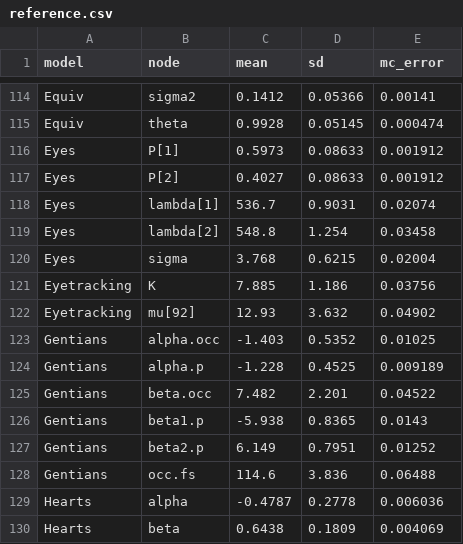
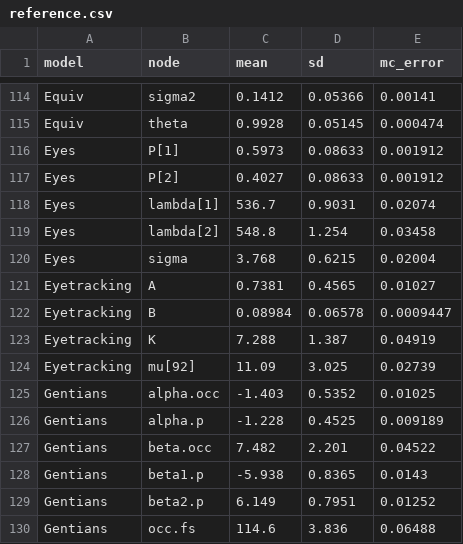
Before and after one commit to adamrsophie/bayescompR, a CSV file: validation/bugs/reference.csv, drawn as a sheet; only a part is shown, gaps mark what is left out; the shorter side is filled out with more unchanged rows; removed rows and columns are numbered as before the commit, all else as after; the diff names each change by its address in the sheet, - before the commit and + after, or states it on an @@ line.

Commit message:
Validate Blockers and Eyetracking against the results their pages report
The Blockers results come from the normal random effects model printed on
the page; Blockersmodel.txt holds the t variant the page mentions after
them. validation/bugs/models keeps the printed model and the script uses
it. Eyetracking's references are now the second table, for the model with
priors on A and B, which is the one in Eyetrackingmodel.txt.

```diff
--- a/validation/bugs/reference.csv
+++ b/validation/bugs/reference.csv
-row 121: Eyetracking | K | 7.885 | 1.186 | 0.03756
-row 122: Eyetracking | mu[92] | 12.93 | 3.632 | 0.04902
+row 121: Eyetracking | A | 0.7381 | 0.4565 | 0.01027
+row 122: Eyetracking | B | 0.08984 | 0.06578 | 0.0009447
+row 123: Eyetracking | K | 7.288 | 1.387 | 0.04919
+row 124: Eyetracking | mu[92] | 11.09 | 3.025 | 0.02739
```
Also changed, not shown: 2 other files.
